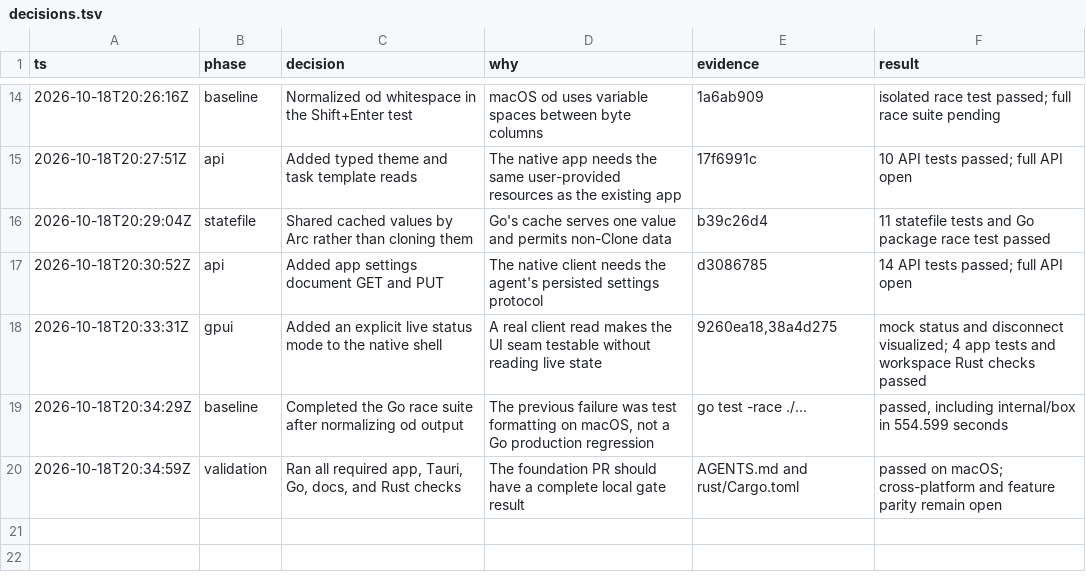
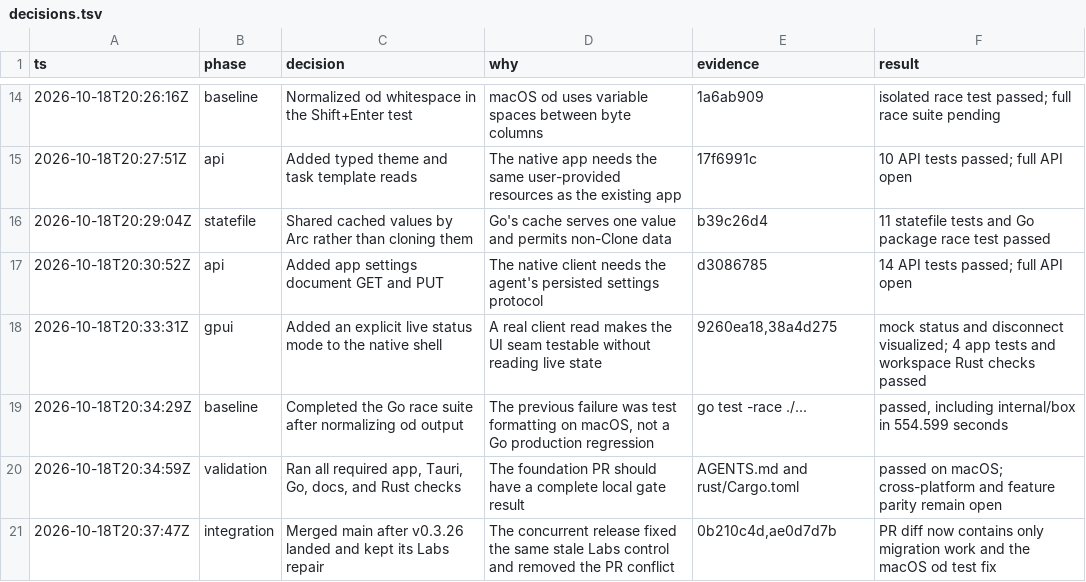
Before and after one commit to cosscom/shipyard, a TSV file: design/rust-gpui/decisions.tsv, drawn as a sheet; only a part is shown, gaps mark what is left out; the diff names each change by its address in the sheet, - before the commit and + after, or states it on an @@ line.

Commit message:
docs: note concurrent labs repair on main

```diff
--- a/design/rust-gpui/decisions.tsv
+++ b/design/rust-gpui/decisions.tsv
+row 21: 2026-10-18T20:37:47Z | integration | Merged main after v0.3.26 landed and kept its Labs repair | The concurrent release fixed the same stale Labs control and removed the PR conflict | 0b210c4d,ae0d7d7b | PR diff now contains only migration work and the macOS od test fix
```
Also changed, not shown: 1 other file.
